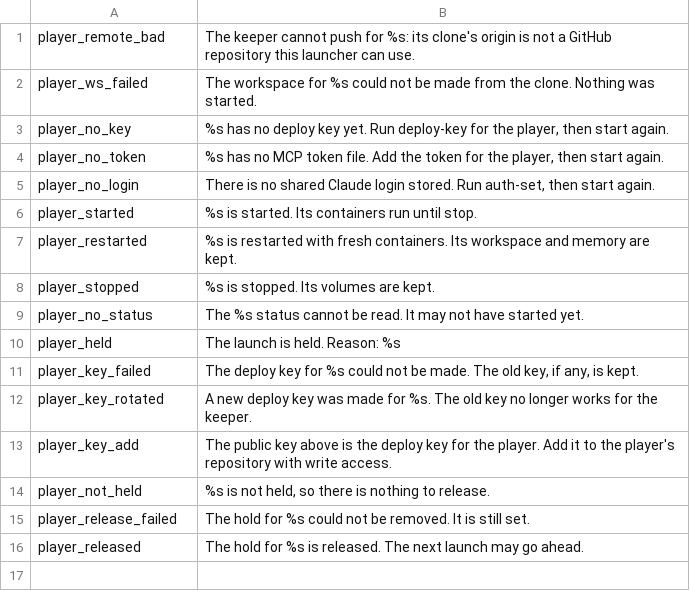
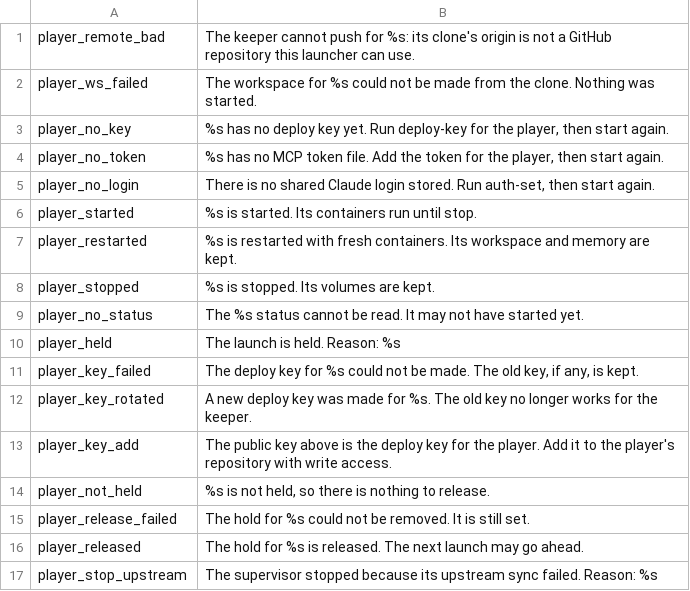
Before and after one commit to SandboxServers/geldar-scriptorium, a TSV file: launcher/messages.d/60-player.tsv, drawn as a sheet.

```diff
--- a/launcher/messages.d/60-player.tsv
+++ b/launcher/messages.d/60-player.tsv
@@ -16 +16,2 @@ player_release_failed	The hold for %s could not be removed. It is still set.
 player_released	The hold for %s is released. The next launch may go ahead.
+player_stop_upstream	The supervisor stopped because its upstream sync failed. Reason: %s
```
Also changed, not shown: 4 other files.
